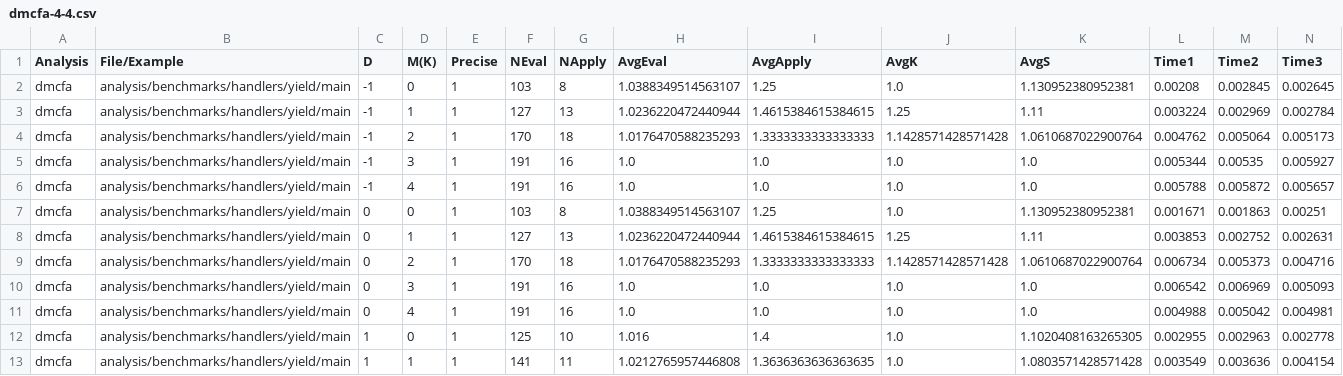
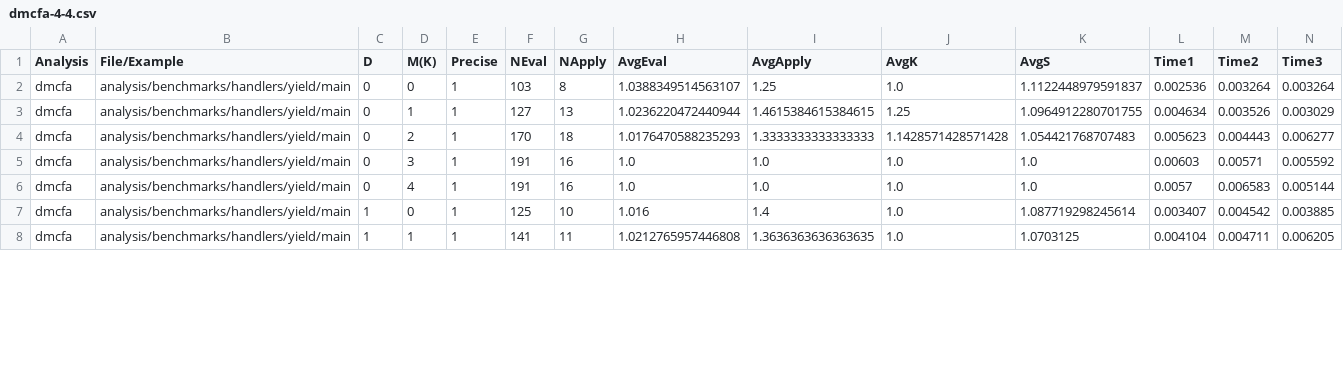
Before and after one commit to TimWhiting/koka, a CSV file: benchmarks/results/handlers/yield/dmcfa-4-4.csv, drawn as a sheet; only a part is shown; the diff covers the shown part only.

```diff
--- a/benchmarks/results/handlers/yield/dmcfa-4-4.csv
+++ b/benchmarks/results/handlers/yield/dmcfa-4-4.csv
@@ -1,13 +1,8 @@
 Analysis,File/Example,D,M(K),Precise,NEval,NApply,AvgEval,AvgApply,AvgK,AvgS,Time1,Time2,Time3
-dmcfa,analysis/benchmarks/handlers/yield/main,-1,0,1,103,8,1.0388349514563107,1.25,1.0,1.130952380952381,0.00208,0.002845,0.002645
-dmcfa,analysis/benchmarks/handlers/yield/main,-1,1,1,127,13,1.0236220472440944,1.4615384615384615,1.25,1.11,0.003224,0.002969,0.002784
-dmcfa,analysis/benchmarks/handlers/yield/main,-1,2,1,170,18,1.0176470588235293,1.3333333333333333,1.1428571428571428,1.0610687022900764,0.004762,0.005064,0.005173
-dmcfa,analysis/benchmarks/handlers/yield/main,-1,3,1,191,16,1.0,1.0,1.0,1.0,0.005344,0.00535,0.005927
-dmcfa,analysis/benchmarks/handlers/yield/main,-1,4,1,191,16,1.0,1.0,1.0,1.0,0.005788,0.005872,0.005657
-dmcfa,analysis/benchmarks/handlers/yield/main,0,0,1,103,8,1.0388349514563107,1.25,1.0,1.130952380952381,0.001671,0.001863,0.00251
-dmcfa,analysis/benchmarks/handlers/yield/main,0,1,1,127,13,1.0236220472440944,1.4615384615384615,1.25,1.11,0.003853,0.002752,0.002631
-dmcfa,analysis/benchmarks/handlers/yield/main,0,2,1,170,18,1.0176470588235293,1.3333333333333333,1.1428571428571428,1.0610687022900764,0.006734,0.005373,0.004716
-dmcfa,analysis/benchmarks/handlers/yield/main,0,3,1,191,16,1.0,1.0,1.0,1.0,0.006542,0.006969,0.005093
-dmcfa,analysis/benchmarks/handlers/yield/main,0,4,1,191,16,1.0,1.0,1.0,1.0,0.004988,0.005042,0.004981
-dmcfa,analysis/benchmarks/handlers/yield/main,1,0,1,125,10,1.016,1.4,1.0,1.1020408163265305,0.002955,0.002963,0.002778
-dmcfa,analysis/benchmarks/handlers/yield/main,1,1,1,141,11,1.0212765957446808,1.3636363636363635,1.0,1.0803571428571428,0.003549,0.003636,0.004154
+dmcfa,analysis/benchmarks/handlers/yield/main,0,0,1,103,8,1.0388349514563107,1.25,1.0,1.1122448979591837,0.002536,0.003264,0.003264
+dmcfa,analysis/benchmarks/handlers/yield/main,0,1,1,127,13,1.0236220472440944,1.4615384615384615,1.25,1.0964912280701755,0.004634,0.003526,0.003029
+dmcfa,analysis/benchmarks/handlers/yield/main,0,2,1,170,18,1.0176470588235293,1.3333333333333333,1.1428571428571428,1.054421768707483,0.005623,0.004443,0.006277
+dmcfa,analysis/benchmarks/handlers/yield/main,0,3,1,191,16,1.0,1.0,1.0,1.0,0.00603,0.00571,0.005592
+dmcfa,analysis/benchmarks/handlers/yield/main,0,4,1,191,16,1.0,1.0,1.0,1.0,0.0057,0.006583,0.005144
+dmcfa,analysis/benchmarks/handlers/yield/main,1,0,1,125,10,1.016,1.4,1.0,1.087719298245614,0.003407,0.004542,0.003885
+dmcfa,analysis/benchmarks/handlers/yield/main,1,1,1,141,11,1.0212765957446808,1.3636363636363635,1.0,1.0703125,0.004104,0.004711,0.006205
```
Also changed, not shown: 64 edited cells elsewhere in this file, benchmarks/results/rosetta/rosetta/j/jump-anywhere/dmcfa-4-4.csv, benchmarks/results/rosetta/rosetta/m/monads-writer/dmcfa-4-4.csv, 20 other files.
